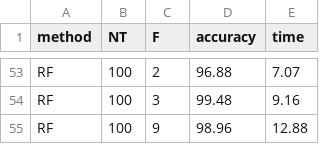
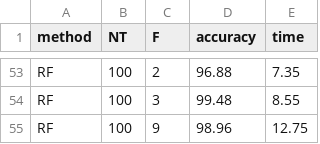
Before and after one commit to clararivadulla/MAI-SEL-2022-23, a CSV file: PW2-SEL-2023-ClaraRivadulla/source/results/tic_tac_toe_endgame_results.csv, drawn as a sheet; only a part is shown, gaps mark what is left out; the diff covers the shown part only; the diff names each change by its address in the sheet, - before the commit and + after, or states it on an @@ line.

```diff
--- a/PW2-SEL-2023-ClaraRivadulla/source/results/tic_tac_toe_endgame_results.csv
+++ b/PW2-SEL-2023-ClaraRivadulla/source/results/tic_tac_toe_endgame_results.csv
-E53 (time): 7.07
+E53 (time): 7.35
-E54 (time): 9.16
+E54 (time): 8.55
-E55 (time): 12.88
+E55 (time): 12.75
```
Also changed, not shown: 61 edited cells elsewhere in this file, PW2-SEL-2023-ClaraRivadulla/source/results/iris_results.csv, PW2-SEL-2023-ClaraRivadulla/source/results/mushroom_results.csv, 7 other files.
